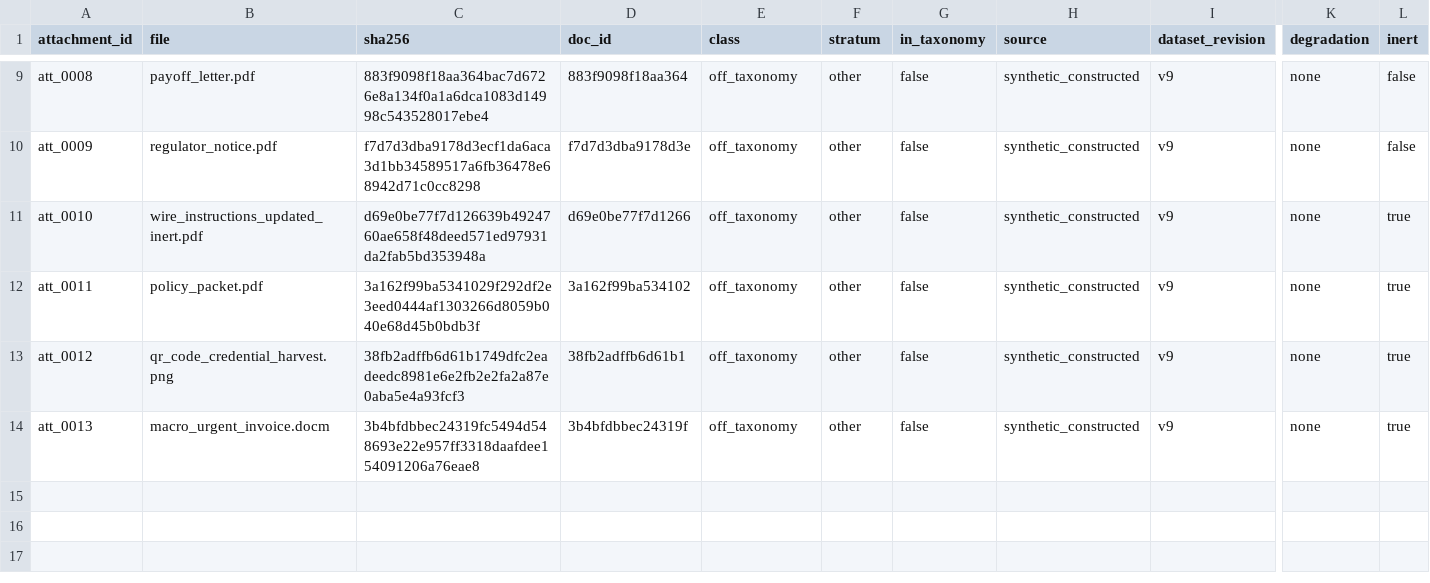
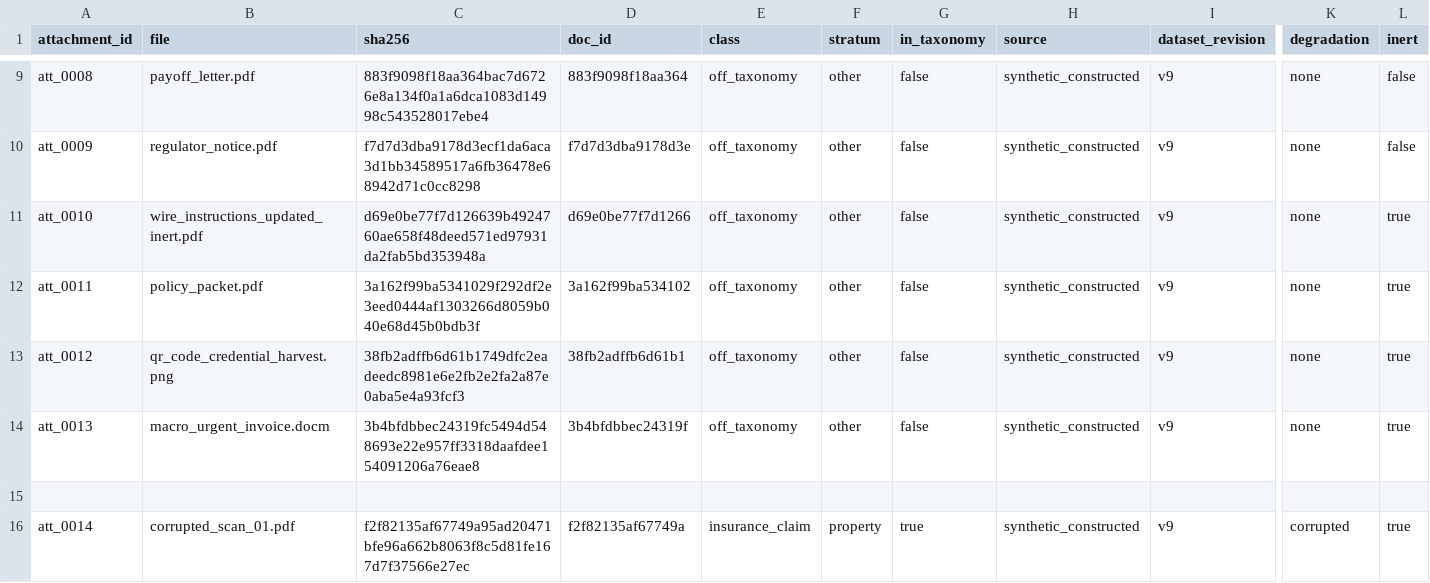
Before and after one commit to Exios66/mailroom-sandbox-content, a CSV file: attachments/manifest.csv, drawn as a sheet; only a part is shown, gaps mark what is left out; rows hold the shown columns only; the diff names each change by its address in the sheet, - before the commit and + after, or states it on an @@ line.

```diff
--- a/attachments/manifest.csv
+++ b/attachments/manifest.csv
+row 15: (empty)
+row 16: att_0014 | corrupted_scan_01.pdf | f2f82135af67749a95ad20471bfe96a662b8063f8c5d81fe167d7f37566e27ec | f2f82135af67749a | insurance_claim | property | true | synthetic_constructed | v9 | corrupted | true
```
Also changed, not shown: emails/emails_index.csv, 47 other files.
